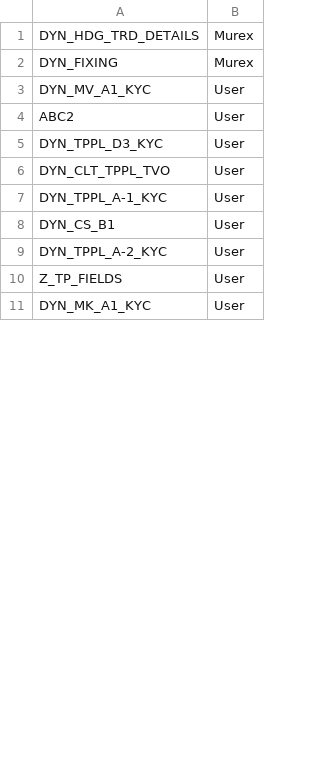
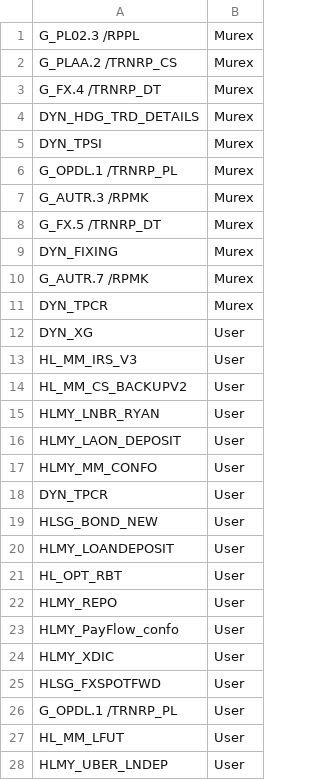
Before and after one commit to wygold/DM_Analysis, a CSV file: Input/computer_sensitivity_check.csv, drawn as a sheet; only a part is shown; the diff covers the shown part only.

```diff
--- a/Input/computer_sensitivity_check.csv
+++ b/Input/computer_sensitivity_check.csv
@@ -1,11 +1,28 @@
+G_PL02.3     /RPPL   | Murex
+G_PLAA.2   /TRNRP_CS | Murex
+G_FX.4     /TRNRP_DT | Murex
 DYN_HDG_TRD_DETAILS  | Murex
+DYN_TPSI             | Murex
+G_OPDL.1 /TRNRP_PL   | Murex
+G_AUTR.3       /RPMK | Murex
+G_FX.5     /TRNRP_DT | Murex
 DYN_FIXING           | Murex
-DYN_MV_A1_KYC        | User
-ABC2                 | User
-DYN_TPPL_D3_KYC      | User
-DYN_CLT_TPPL_TVO     | User
-DYN_TPPL_A-1_KYC     | User
-DYN_CS_B1            | User
-DYN_TPPL_A-2_KYC     | User
-Z_TP_FIELDS          | User
-DYN_MK_A1_KYC        | User
+G_AUTR.7      /RPMK  | Murex
+DYN_TPCR             | Murex
+DYN_XG               | User
+HL_MM_IRS_V3         | User
+HL_MM_CS_BACKUPV2    | User
+HLMY_LNBR_RYAN       | User
+HLMY_LAON_DEPOSIT    | User
+HLMY_MM_CONFO        | User
+DYN_TPCR             | User
+HLSG_BOND_NEW        | User
+HLMY_LOANDEPOSIT     | User
+HL_OPT_RBT           | User
+HLMY_REPO            | User
+HLMY_PayFlow_confo   | User
+HLMY_XDIC            | User
+HLSG_FXSPOTFWD       | User
+G_OPDL.1 /TRNRP_PL   | User
+HL_MM_LFUT           | User
+HLMY_UBER_LNDEP      | User
```
Also changed, not shown: 48 added rows and 17 edited cells elsewhere in this file, 8 other files.
